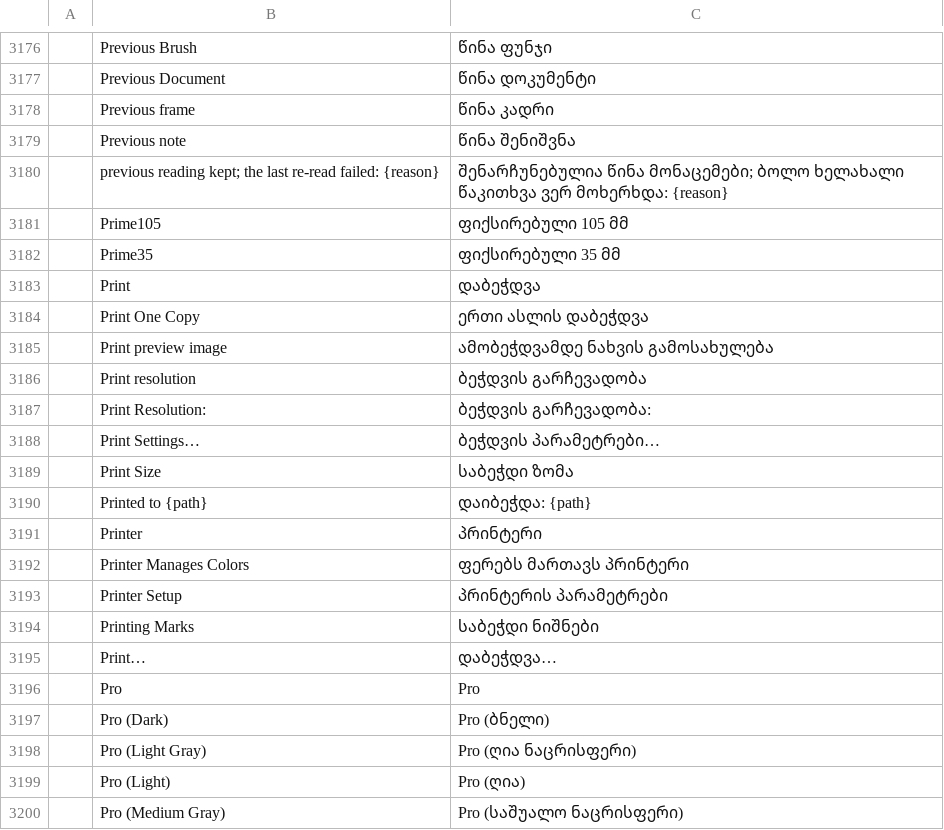
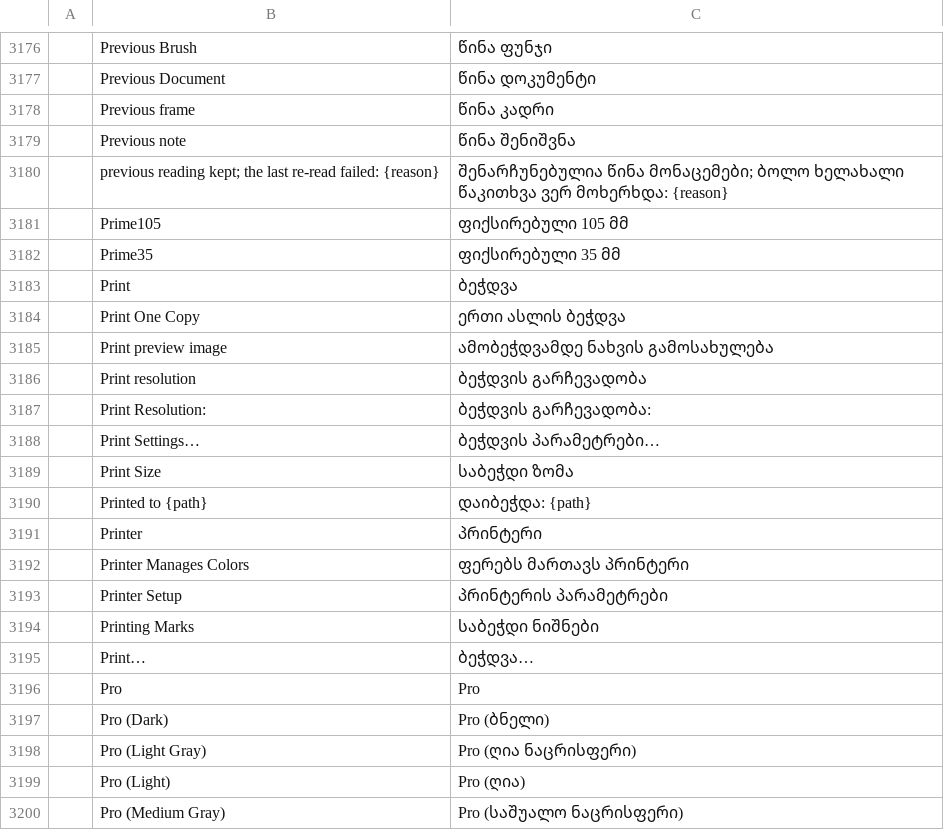
Before and after one commit to devius/craft-i18n, a TSV file: locales/ka/photocraft.tsv, drawn as a sheet; only a part is shown, gaps mark what is left out; the diff names each change by its address in the sheet, - before the commit and + after, or states it on an @@ line.

Commit message:
ka/photocraft: Print = ბეჭდვა (all-g01 pick)

```diff
--- a/locales/ka/photocraft.tsv
+++ b/locales/ka/photocraft.tsv
-C3183: დაბეჭდვა
+C3183: ბეჭდვა
-C3184: ერთი ასლის დაბეჭდვა
+C3184: ერთი ასლის ბეჭდვა
-C3195: დაბეჭდვა…
+C3195: ბეჭდვა…
```
